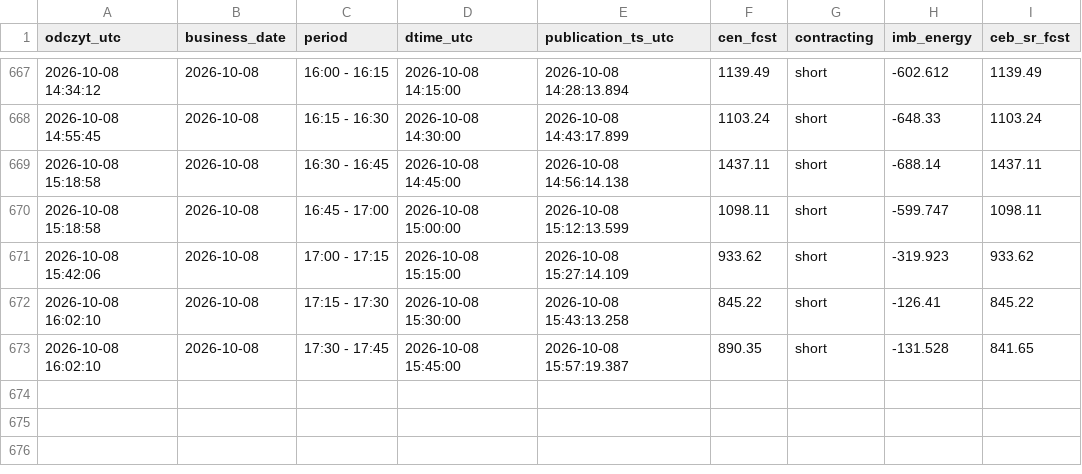
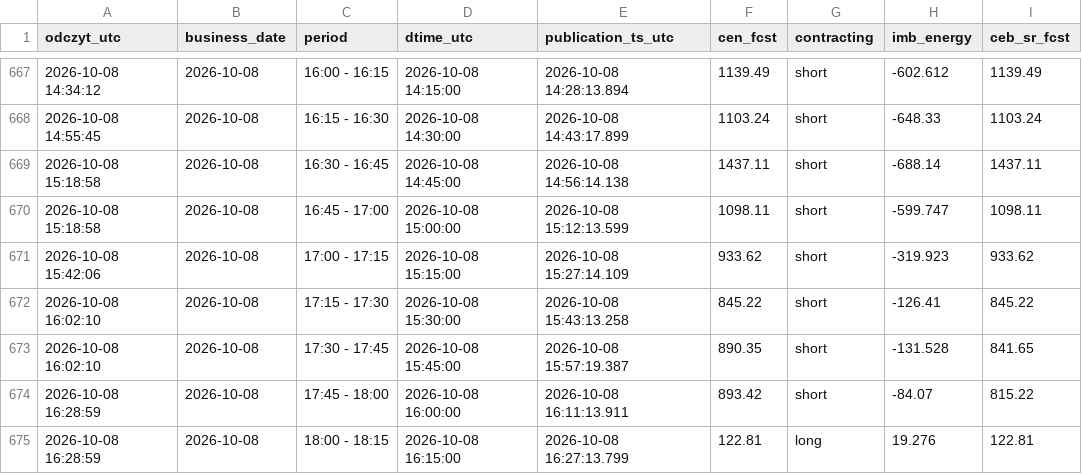
Before and after one commit to AgSon94/rb-cen-monitor, a CSV file: zapis/price-fcst/2026-10.csv, drawn as a sheet; only a part is shown, gaps mark what is left out.

Commit message:
zapis 2026-10-08 16:29 UTC

```diff
--- a/zapis/price-fcst/2026-10.csv
+++ b/zapis/price-fcst/2026-10.csv
@@ -673 +673,3 @@ odczyt_utc,business_date,period,dtime_utc,publication_ts_utc,cen_fcst,contractin
 2026-10-08 16:02:10,2026-10-08,17:30 - 17:45,2026-10-08 15:45:00,2026-10-08 15:57:19.387,890.35,short,-131.528,841.65
+2026-10-08 16:28:59,2026-10-08,17:45 - 18:00,2026-10-08 16:00:00,2026-10-08 16:11:13.911,893.42,short,-84.07,815.22
+2026-10-08 16:28:59,2026-10-08,18:00 - 18:15,2026-10-08 16:15:00,2026-10-08 16:27:13.799,122.81,long,19.276,122.81
```
